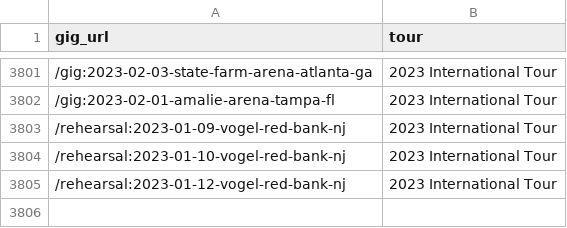
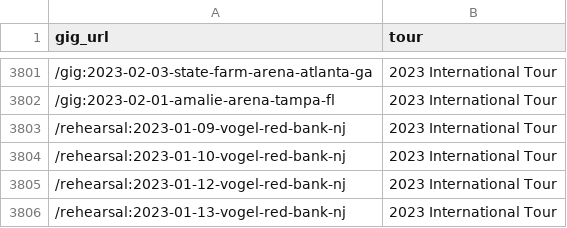
Before and after one commit to obrienjoey/springsteen_db, a CSV file: csv/tours.csv, drawn as a sheet; only a part is shown, gaps mark what is left out.

Commit message:
updated setlist data Sat Jan 14 10:38:58 GMT 2023

```diff
--- a/csv/tours.csv
+++ b/csv/tours.csv
@@ -3805 +3805,2 @@ gig_url,tour
 /rehearsal:2023-01-12-vogel-red-bank-nj,2023 International Tour
+/rehearsal:2023-01-13-vogel-red-bank-nj,2023 International Tour
```
Also changed, not shown: 1 other file.
